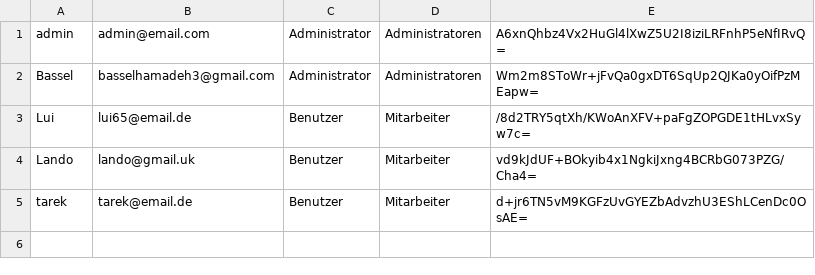
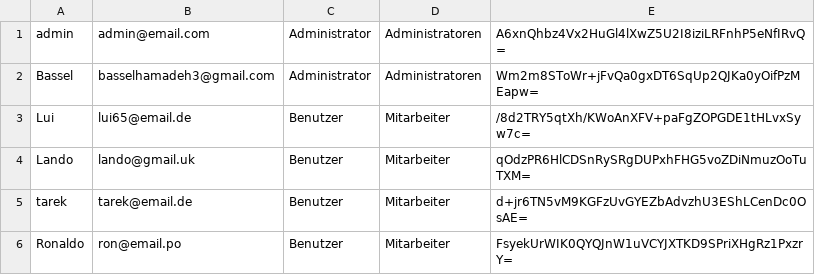
Before and after one commit to BasselHamadeh/XML-Validator-Frontend, a CSV file: public/ressources/benutzerdaten.csv, drawn as a sheet.

```diff
--- a/public/ressources/benutzerdaten.csv
+++ b/public/ressources/benutzerdaten.csv
@@ -3,3 +3,4 @@ Bassel,basselhamadeh3@gmail.com,Administrator,Administratoren,Wm2m8SToWr+jFvQa0g
 Lui,lui65@email.de,Benutzer,Mitarbeiter,/8d2TRY5qtXh/KWoAnXFV+paFgZOPGDE1tHLvxSyw7c=
-Lando,lando@gmail.uk,Benutzer,Mitarbeiter,vd9kJdUF+BOkyib4x1NgkiJxng4BCRbG073PZG/Cha4=
+Lando,lando@gmail.uk,Benutzer,Mitarbeiter,qOdzPR6HlCDSnRySRgDUPxhFHG5voZDiNmuzOoTuTXM=
 tarek,tarek@email.de,Benutzer,Mitarbeiter,d+jr6TN5vM9KGFzUvGYEZbAdvzhU3EShLCenDc0OsAE=
+Ronaldo,ron@email.po,Benutzer,Mitarbeiter,FsyekUrWIK0QYQJnW1uVCYJXTKD9SPriXHgRz1PxzrY=
```
Also changed, not shown: 2 other files.
